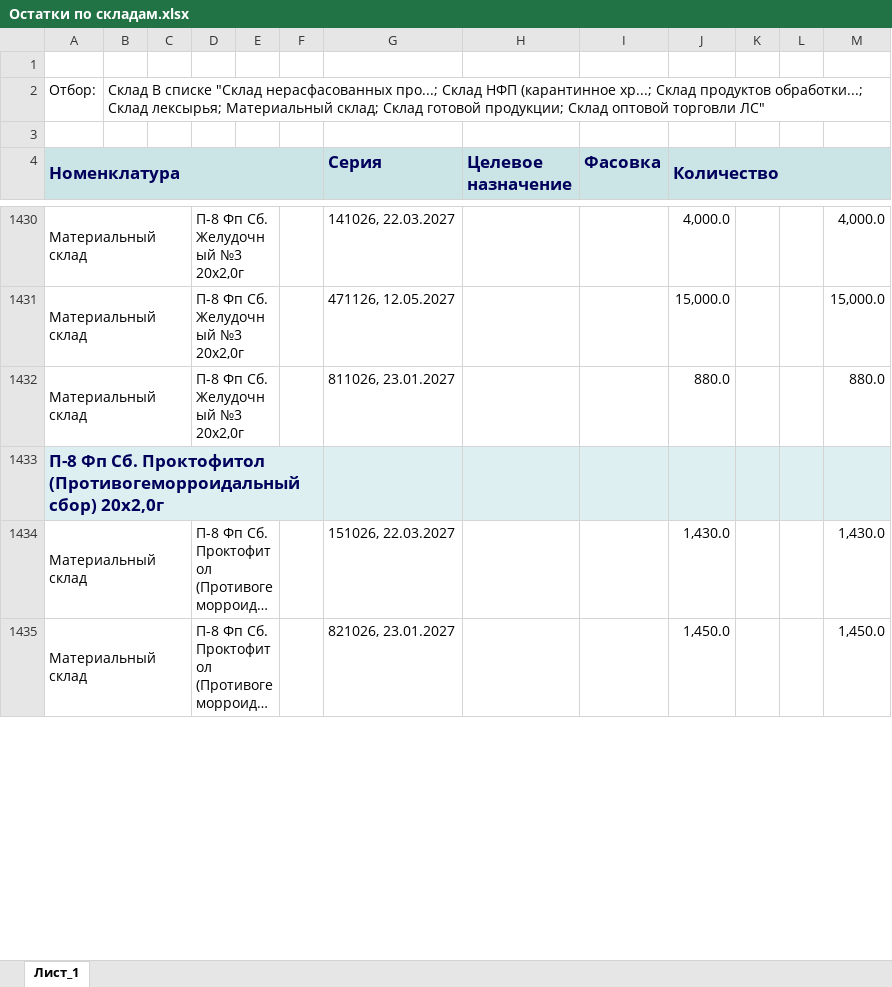
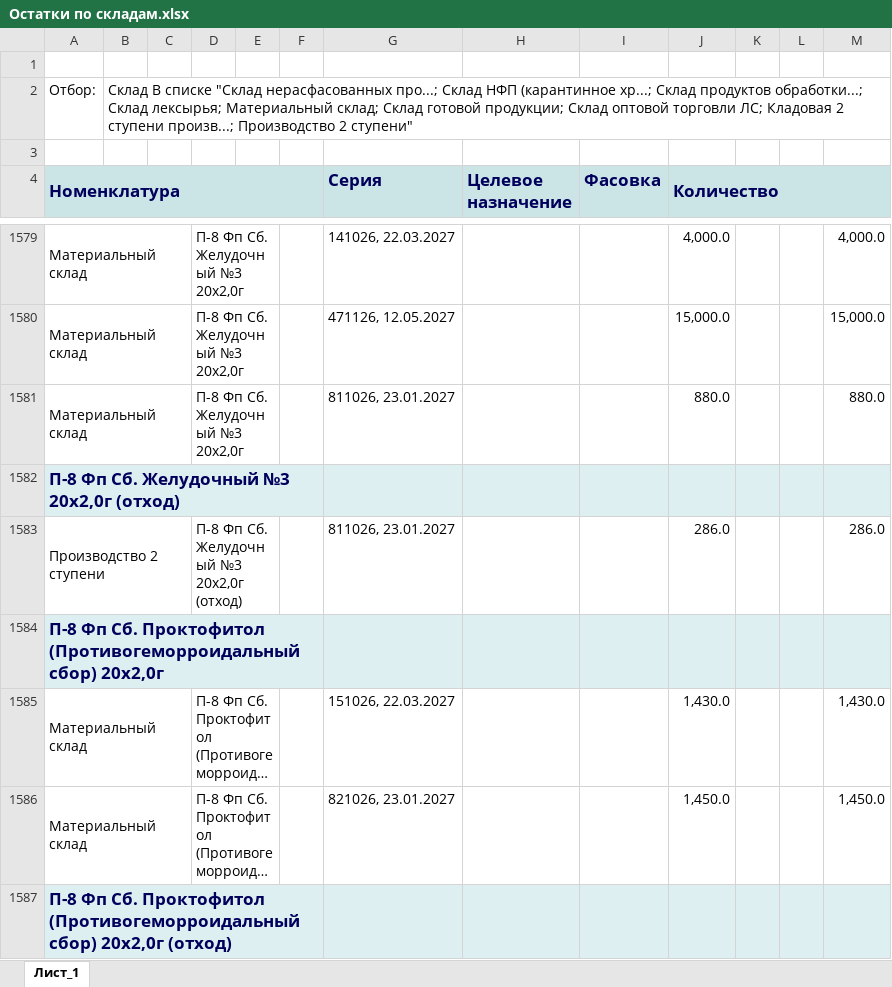
Before and after one commit to andreykoz82/production_panning, an Excel workbook: Исходные данные/Остатки по складам.xlsx, sheet Лист_1, drawn as a sheet; only a part is shown, gaps mark what is left out; long unchanged cells end in …; values as stored, in another font and other column widths than the file's, no borders; charts and pictures not drawn; the diff covers the shown part only; the diff names each change by its address in the sheet, - before the commit and + after, or states it on an @@ line.

```diff
--- a/Исходные данные/Остатки по складам.xlsx (sheet Лист_1)
+++ b/Исходные данные/Остатки по складам.xlsx (sheet Лист_1)
-B2: …оптовой торговли ЛС"
+B2: …оптовой торговли ЛС; Кладовая 2 ступени произв...; Производство 2 ступени"
+row 1582: П-8 Фп Сб. Желудочный №3 20х2,0г (отход)
+row 1583: Производство 2 ступени |  |  | П-8 Фп Сб. Желудочный №3 20х2,0г (отход) |  |  | 811026, 23.01.2027 |  |  | 286.0 |  |  | 286.0
+row 1587: П-8 Фп Сб. Проктофитол (Противогеморроидальный сбор) 20х2,0г (отход)
```
Also changed, not shown: 213 added rows, 9 removed rows and 547 edited cells elsewhere in this sheet.
